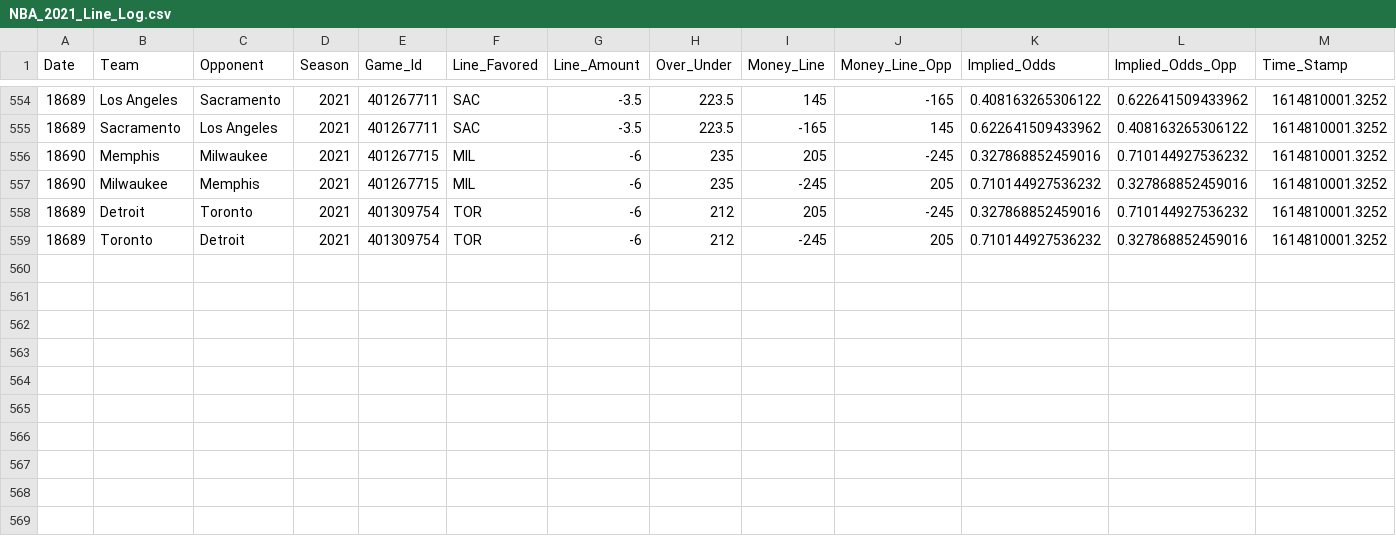
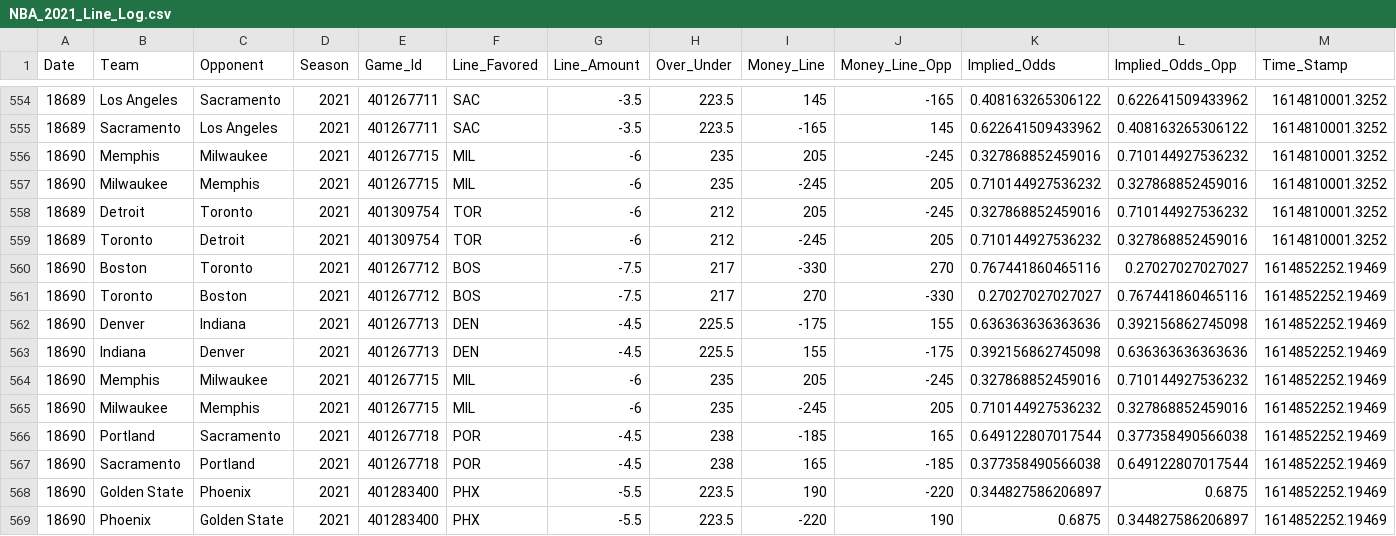
Before and after one commit to MattC137/Open_Data, a CSV file: Data/Sports/NBA/NBA_2021_Line_Log.csv, drawn as a sheet; only a part is shown, gaps mark what is left out; the diff names each change by its address in the sheet, - before the commit and + after, or states it on an @@ line.

```diff
--- a/Data/Sports/NBA/NBA_2021_Line_Log.csv
+++ b/Data/Sports/NBA/NBA_2021_Line_Log.csv
+row 560: 18690 | Boston | Toronto | 2021 | 401267712 | BOS | -7.5 | 217 | -330 | 270 | 0.767441860465116 | 0.27027027027027 | 1614852252.19469
+row 561: 18690 | Toronto | Boston | 2021 | 401267712 | BOS | -7.5 | 217 | 270 | -330 | 0.27027027027027 | 0.767441860465116 | 1614852252.19469
+row 562: 18690 | Denver | Indiana | 2021 | 401267713 | DEN | -4.5 | 225.5 | -175 | 155 | 0.636363636363636 | 0.392156862745098 | 1614852252.19469
+row 563: 18690 | Indiana | Denver | 2021 | 401267713 | DEN | -4.5 | 225.5 | 155 | -175 | 0.392156862745098 | 0.636363636363636 | 1614852252.19469
+row 564: 18690 | Memphis | Milwaukee | 2021 | 401267715 | MIL | -6 | 235 | 205 | -245 | 0.327868852459016 | 0.710144927536232 | 1614852252.19469
+row 565: 18690 | Milwaukee | Memphis | 2021 | 401267715 | MIL | -6 | 235 | -245 | 205 | 0.710144927536232 | 0.327868852459016 | 1614852252.19469
+row 566: 18690 | Portland | Sacramento | 2021 | 401267718 | POR | -4.5 | 238 | -185 | 165 | 0.649122807017544 | 0.377358490566038 | 1614852252.19469
+row 567: 18690 | Sacramento | Portland | 2021 | 401267718 | POR | -4.5 | 238 | 165 | -185 | 0.377358490566038 | 0.649122807017544 | 1614852252.19469
+row 568: 18690 | Golden State | Phoenix | 2021 | 401283400 | PHX | -5.5 | 223.5 | 190 | -220 | 0.344827586206897 | 0.6875 | 1614852252.19469
+row 569: 18690 | Phoenix | Golden State | 2021 | 401283400 | PHX | -5.5 | 223.5 | -220 | 190 | 0.6875 | 0.344827586206897 | 1614852252.19469
```
Also changed, not shown: Data/Sports/NBA/NBA_2021_Games.csv, Data/Sports/NBA/NBA_2021_Players.csv, 2 other files.
